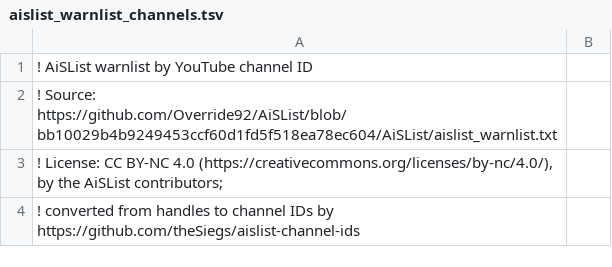
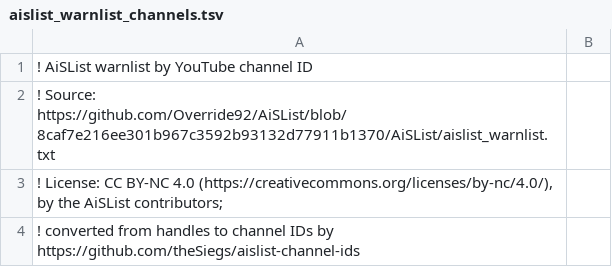
Before and after one commit to theSiegs/aislist-channel-ids, a TSV file: lists/aislist_warnlist_channels.tsv, drawn as a sheet; only a part is shown.

```diff
--- a/lists/aislist_warnlist_channels.tsv
+++ b/lists/aislist_warnlist_channels.tsv
@@ -1,3 +1,3 @@
 ! AiSList warnlist by YouTube channel ID
-! Source: https://github.com/Override92/AiSList/blob/bb10029b4b9249453ccf60d1fd5f518ea78ec604/AiSList/aislist_warnlist.txt
+! Source: https://github.com/Override92/AiSList/blob/8caf7e216ee301b967c3592b93132d77911b1370/AiSList/aislist_warnlist.txt
 ! License: CC BY-NC 4.0 (https://creativecommons.org/licenses/by-nc/4.0/), by the AiSList contributors;
```
Also changed, not shown: reports/handle_changes.tsv, 7 other files.
